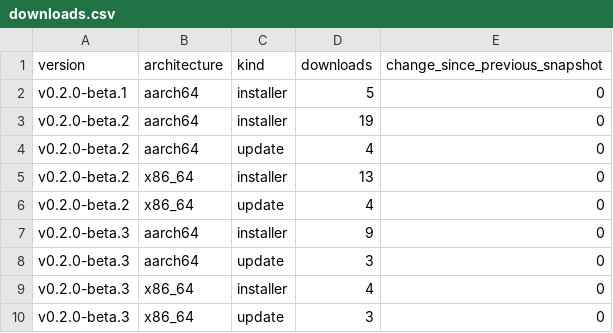
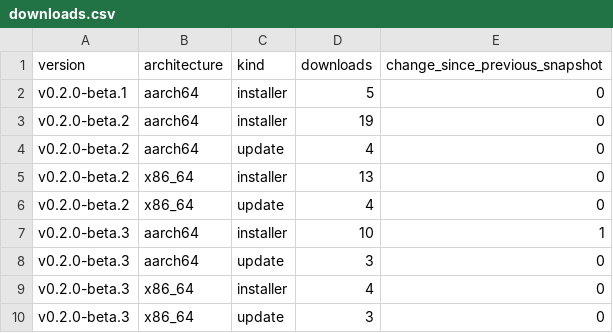
Before and after one commit to zachealy1/orchestrator, a CSV file: downloads.csv, drawn as a sheet.

Commit message:
chore(metrics): snapshot downloads and clone history

```diff
--- a/downloads.csv
+++ b/downloads.csv
@@ -6,3 +6,3 @@ v0.2.0-beta.2,x86_64,installer,13,0
 v0.2.0-beta.2,x86_64,update,4,0
-v0.2.0-beta.3,aarch64,installer,9,0
+v0.2.0-beta.3,aarch64,installer,10,1
 v0.2.0-beta.3,aarch64,update,3,0
```
Also changed, not shown: clones/daily.csv, daily.csv, 7 other files.
